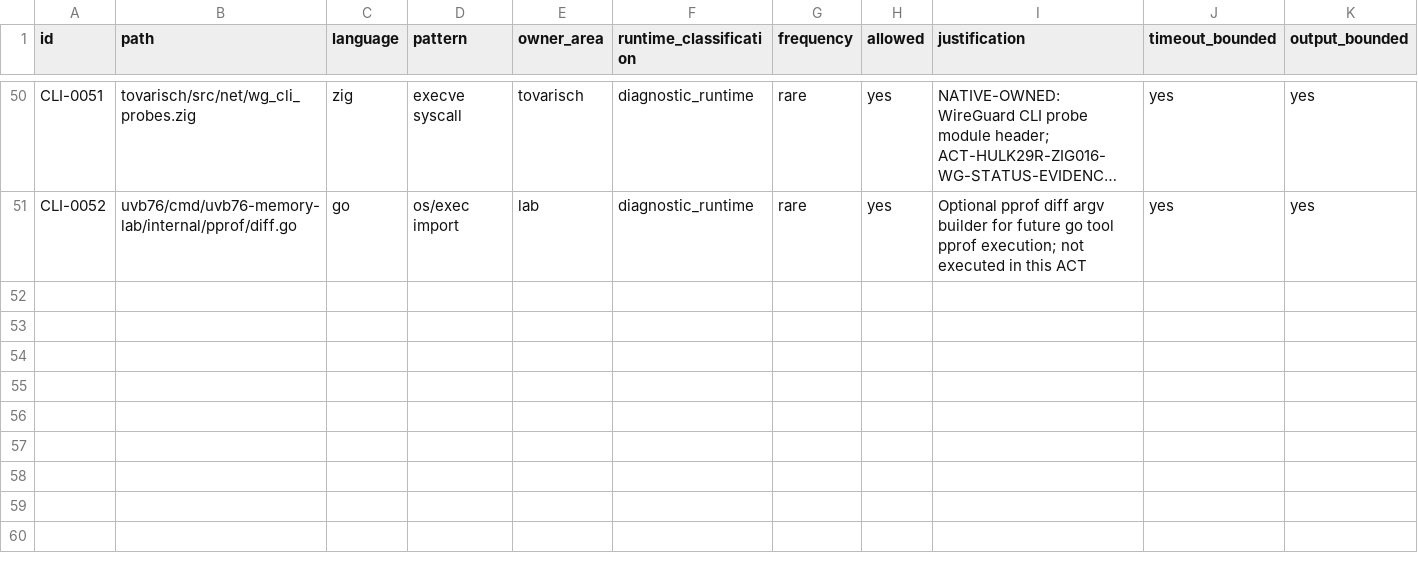
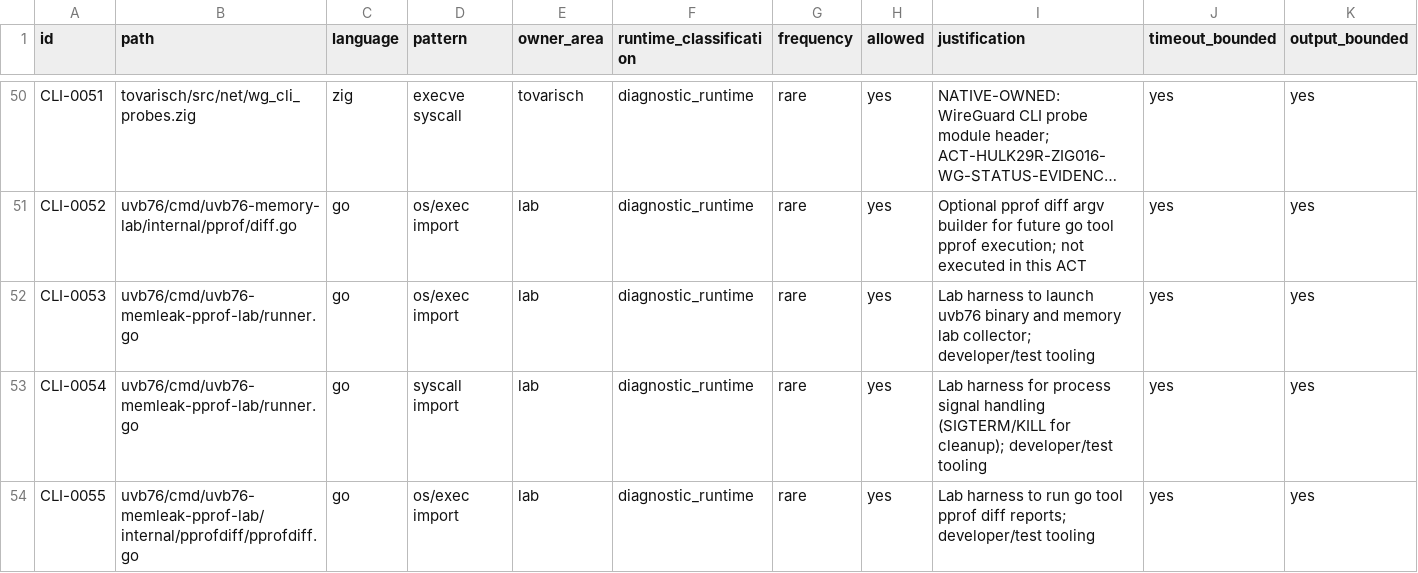
Before and after one commit to s1onique/KGB, a CSV file: docs/tooling/cli-composition-inventory.csv, drawn as a sheet; only a part is shown, gaps mark what is left out; long unchanged cells end in …; rows hold the shown columns only; the diff names each change by its address in the sheet, - before the commit and + after, or states it on an @@ line.

Commit message:
fix: add CLI calls

```diff
--- a/docs/tooling/cli-composition-inventory.csv
+++ b/docs/tooling/cli-composition-inventory.csv
+row 52: CLI-0053 | uvb76/cmd/uvb76-memleak-pprof-lab/runner.go | go | os/exec import | lab | diagnostic_runtime | rare | yes | Lab harness to launch uvb76 binary and memory lab collector; developer/test tooling | yes | yes
+row 53: CLI-0054 | uvb76/cmd/uvb76-memleak-pprof-lab/runner.go | go | syscall import | lab | diagnostic_runtime | rare | yes | Lab harness for process signal handling (SIGTERM/KILL for cleanup); developer/test tooling | yes | yes
+row 54: CLI-0055 | uvb76/cmd/uvb76-memleak-pprof-lab/internal/pprofdiff/pprofdiff.go | go | os/exec import | lab | diagnostic_runtime | rare | yes | Lab harness to run go tool pprof diff reports; developer/test tooling | yes | yes
```
